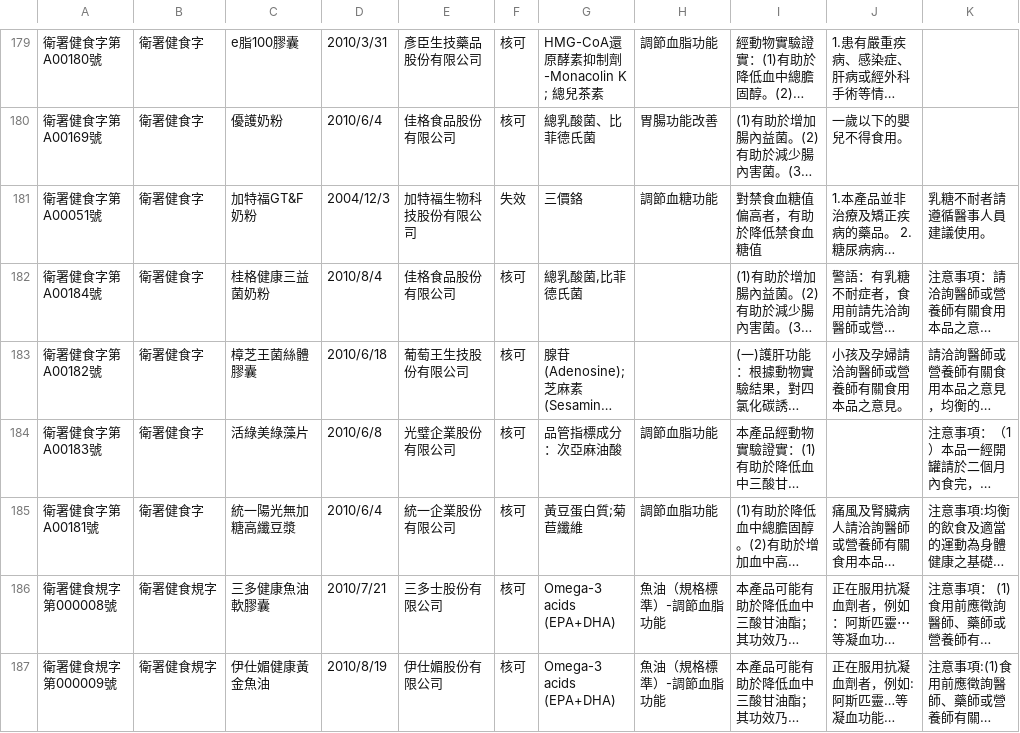
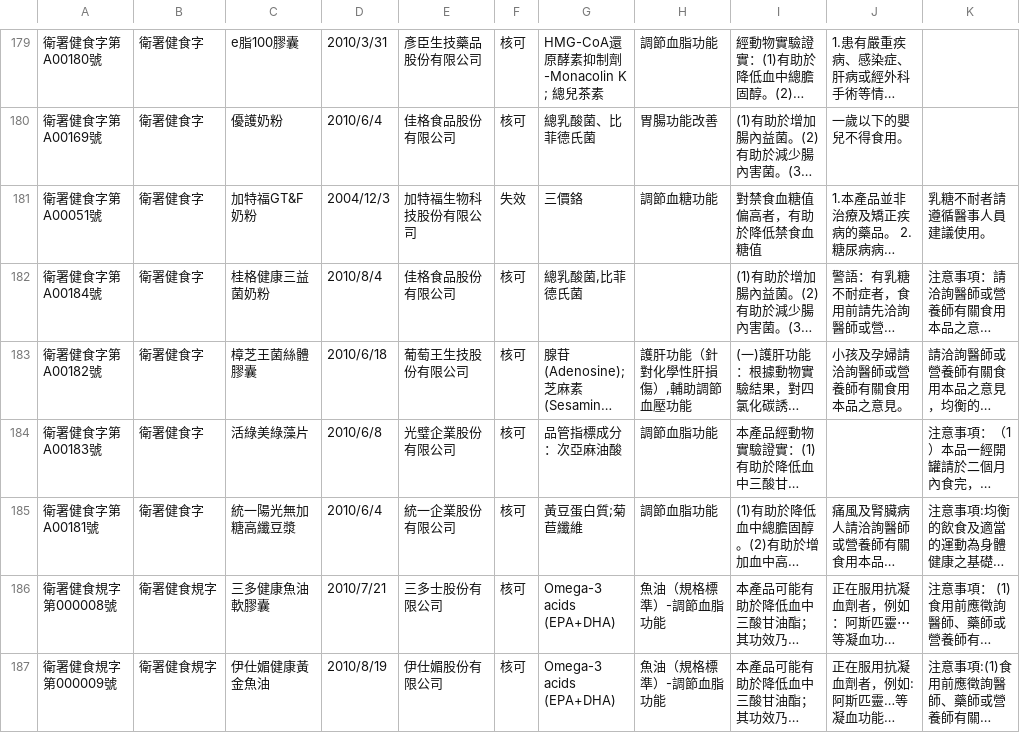
Before and after one commit to kiang/data.fda.gov.tw-list, a CSV file: dataset/19.csv, drawn as a sheet; only a part is shown, gaps mark what is left out; long unchanged cells end in …; the diff covers the shown part only; the diff names each change by its address in the sheet, - before the commit and + after, or states it on an @@ line.

```diff
--- a/dataset/19.csv
+++ b/dataset/19.csv
-H183: (empty)
+H183: 護肝功能（針對化學性肝損傷）,輔助調節血壓功能
```
Also changed, not shown: 3 added rows and 11 edited cells elsewhere in this file, dataset/124.csv, dataset/152.csv, 2 other files.
